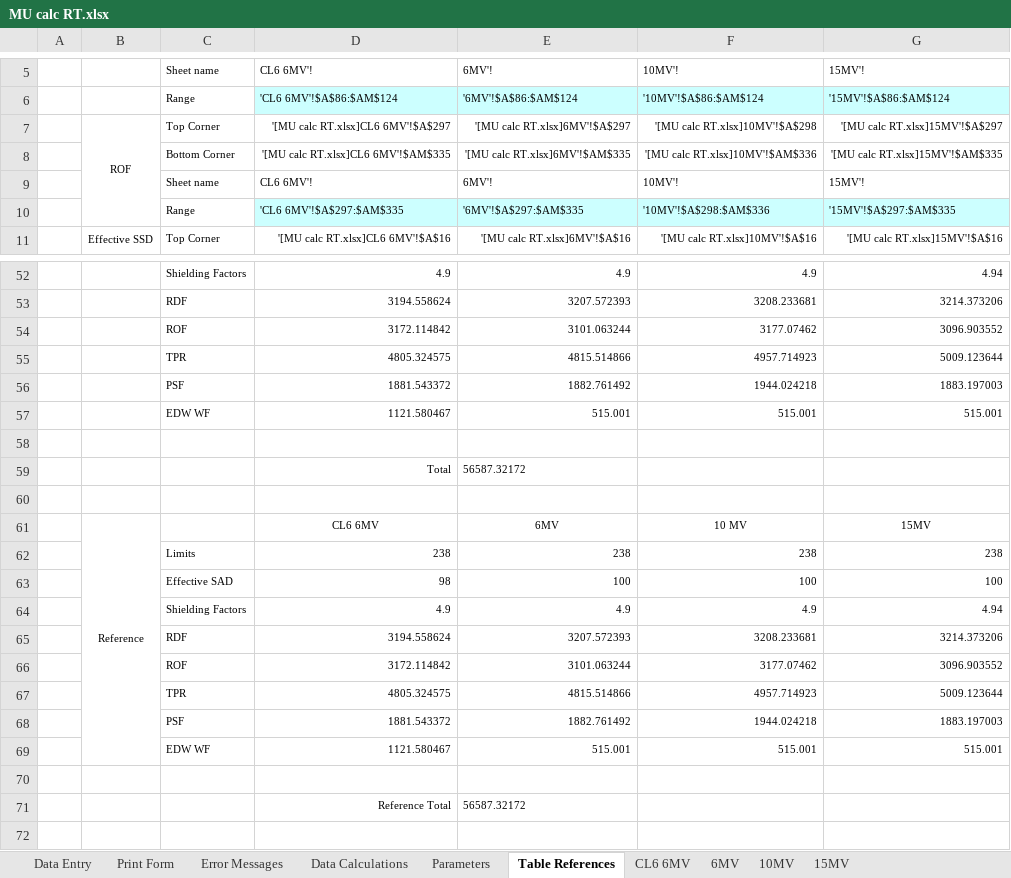
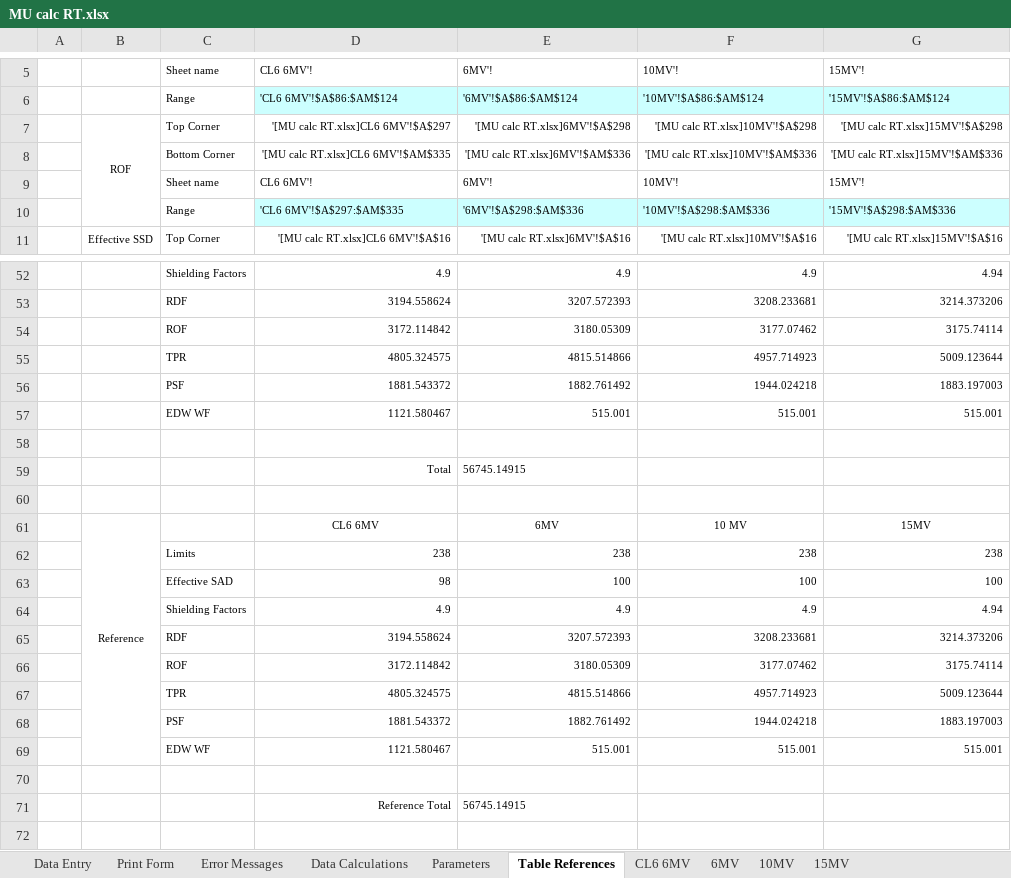
Before and after one commit to GregSal/MU-calc-RT, an Excel workbook: MU calc RT.xlsx, sheet Table References, drawn as a sheet; only a part is shown, gaps mark what is left out; values as stored, in another font and other column widths than the file's, no borders; conditional formats not drawn; the diff names each change by its address in the sheet, - before the commit and + after, or states it on an @@ line.

Commit message:
V2.4.1
Corrected references to ROF tables for 6MV and 15MV

```diff
--- a/MU calc RT.xlsx (sheet Table References)
+++ b/MU calc RT.xlsx (sheet Table References)
-E7: '[MU calc RT.xlsx]6MV'!$A$297
+E7: '[MU calc RT.xlsx]6MV'!$A$298
-G7: '[MU calc RT.xlsx]15MV'!$A$297
+G7: '[MU calc RT.xlsx]15MV'!$A$298
-E8: '[MU calc RT.xlsx]6MV'!$AM$335
+E8: '[MU calc RT.xlsx]6MV'!$AM$336
-G8: '[MU calc RT.xlsx]15MV'!$AM$335
+G8: '[MU calc RT.xlsx]15MV'!$AM$336
-E10: '6MV'!$A$297:$AM$335
+E10: '6MV'!$A$298:$AM$336
-G10: '15MV'!$A$297:$AM$335
+G10: '15MV'!$A$298:$AM$336
-E54: 3101.063244
+E54: 3180.05309
-G54: 3096.903552
+G54: 3175.74114
-E59: 56587.32172
+E59: 56745.14915
-E66: 3101.063244
+E66: 3180.05309
-G66: 3096.903552
+G66: 3175.74114
-E71: 56587.32172
+E71: 56745.14915
```
Also changed, not shown: sheet Print Form, 1 other file.
